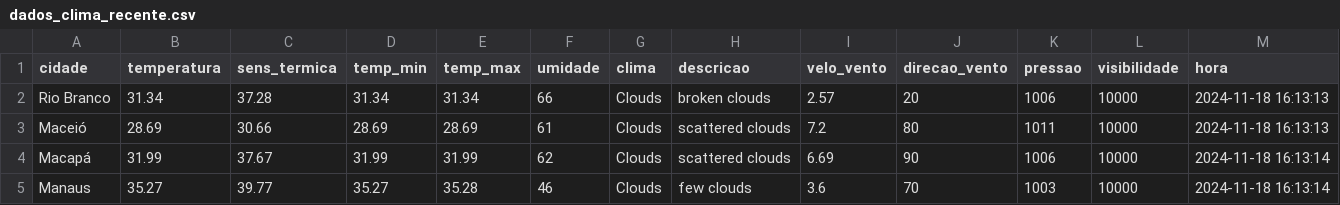
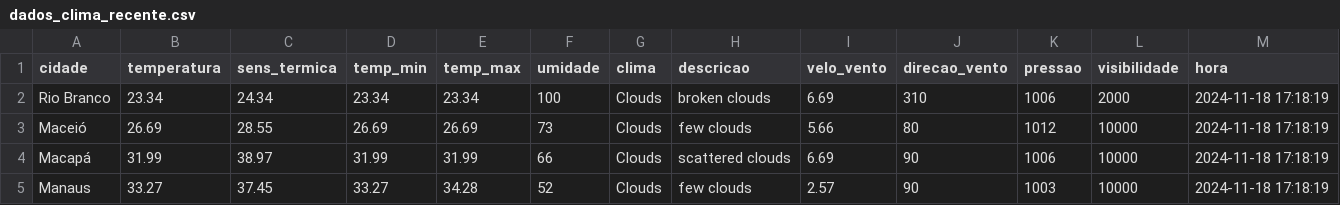
Before and after one commit to ThFenrir/integradorClimaDados, a CSV file: dados_clima_recente.csv, drawn as a sheet; only a part is shown; the diff covers the shown part only.

```diff
--- a/dados_clima_recente.csv
+++ b/dados_clima_recente.csv
@@ -1,5 +1,5 @@
 cidade,temperatura,sens_termica,temp_min,temp_max,umidade,clima,descricao,velo_vento,direcao_vento,pressao,visibilidade,hora
-Rio Branco,31.34,37.28,31.34,31.34,66,Clouds,broken clouds,2.57,20,1006,10000,2024-11-18 16:13:13
-Maceió,28.69,30.66,28.69,28.69,61,Clouds,scattered clouds,7.2,80,1011,10000,2024-11-18 16:13:13
-Macapá,31.99,37.67,31.99,31.99,62,Clouds,scattered clouds,6.69,90,1006,10000,2024-11-18 16:13:14
-Manaus,35.27,39.77,35.27,35.28,46,Clouds,few clouds,3.6,70,1003,10000,2024-11-18 16:13:14
+Rio Branco,23.34,24.34,23.34,23.34,100,Clouds,broken clouds,6.69,310,1006,2000,2024-11-18 17:18:19
+Maceió,26.69,28.55,26.69,26.69,73,Clouds,few clouds,5.66,80,1012,10000,2024-11-18 17:18:19
+Macapá,31.99,38.97,31.99,31.99,66,Clouds,scattered clouds,6.69,90,1006,10000,2024-11-18 17:18:19
+Manaus,33.27,37.45,33.27,34.28,52,Clouds,few clouds,2.57,90,1003,10000,2024-11-18 17:18:19
```
Also changed, not shown: 164 edited cells elsewhere in this file.
